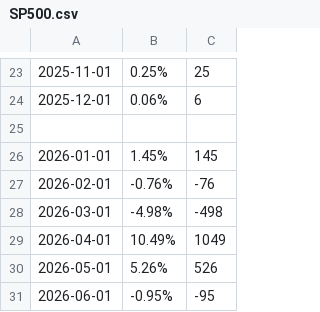
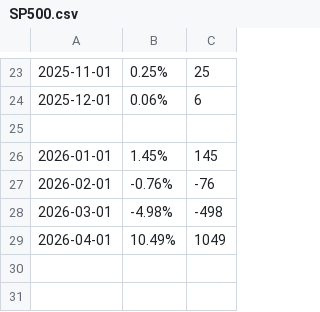
Before and after one commit to LuxSire/Cavallini, a CSV file: SP500.csv, drawn as a sheet; only a part is shown, gaps mark what is left out; the diff names each change by its address in the sheet, - before the commit and + after, or states it on an @@ line.

```diff
--- a/SP500.csv
+++ b/SP500.csv
-row 30: 2026-05-01 | 5.26% | 526
-row 31: 2026-06-01 | -0.95% | -95
```
Also changed, not shown: RF.csv, Returns.csv, 1 other file.
